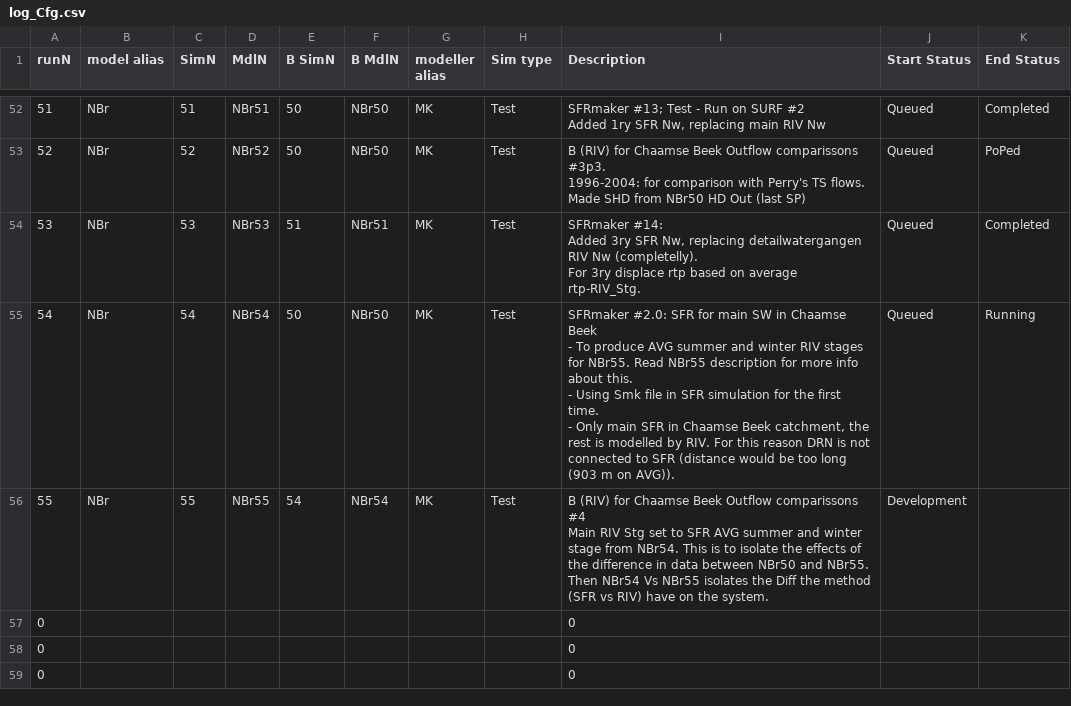
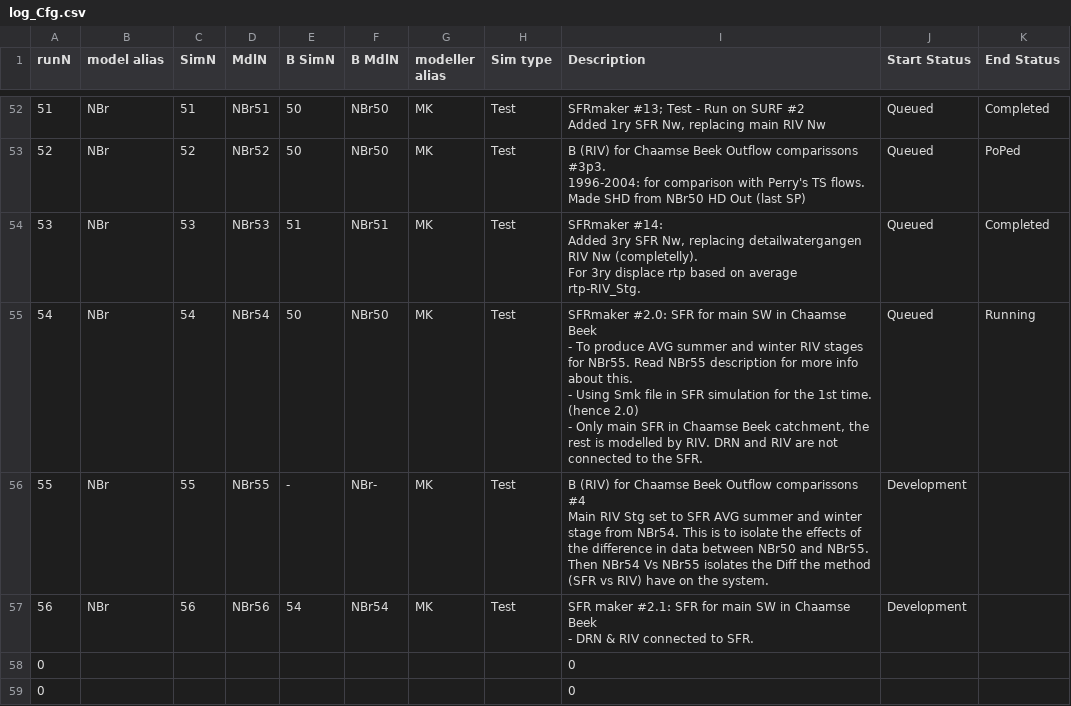
Before and after one commit to Ydrolog/WS_Mdl, a CSV file: Mng/log_Cfg.csv, drawn as a sheet; only a part is shown, gaps mark what is left out; removed rows and columns are numbered as before the commit, all else as after; ↵ is a line break in a cell; the diff names each change by its address in the sheet, - before the commit and + after, or states it on an @@ line.

```diff
--- a/Mng/log_Cfg.csv
+++ b/Mng/log_Cfg.csv
-I55 (Description): …for the first time. ↵ - Only main SFR in Chaamse Beek catchment, the rest is modelled by RIV. For this reason DRN is not connected to SFR (distance would be too long (903 m on AVG)).
+I55 (Description): …for the 1st time. (hence 2.0) ↵ - Only main SFR in Chaamse Beek catchment, the rest is modelled by RIV. DRN and RIV are not connected to the SFR.
-E56 (B SimN): 54
+E56 (B SimN): -
-F56 (B MdlN): NBr54
+F56 (B MdlN): NBr-
-row 57: 0 |  |  |  |  |  |  |  | 0
+row 57: 56 | NBr | 56 | NBr56 | 54 | NBr54 | MK | Test | SFR maker #2.1: SFR for main SW in Chaamse Beek ↵ - DRN & RIV connected to SFR. | Development
```
Also changed, not shown: Mng/log_Out.csv, 14 other files.
